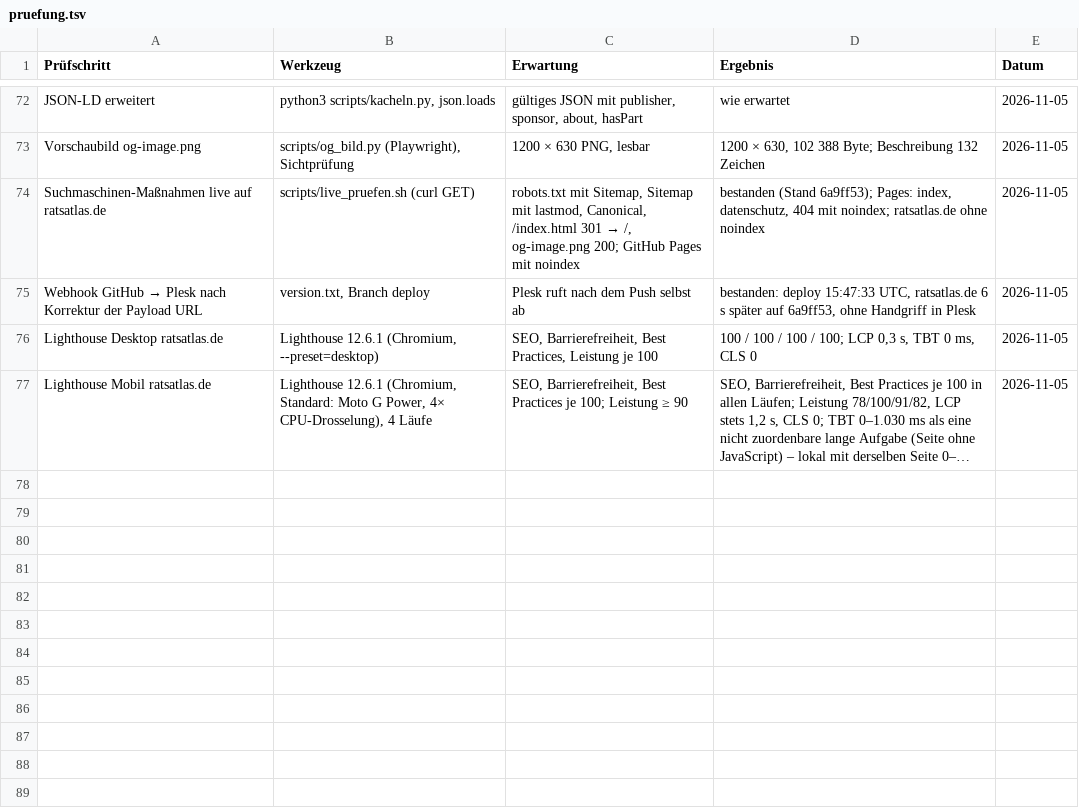
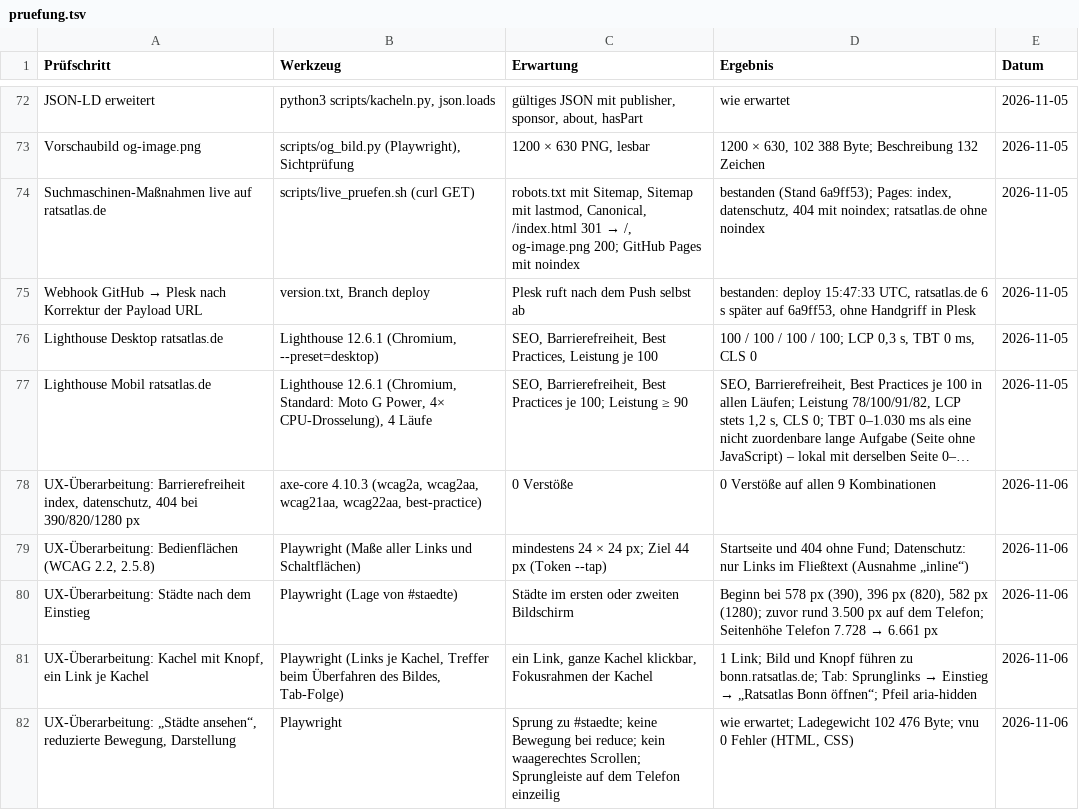
Before and after one commit to daimpad/ratsatlas, a TSV file: pruefung.tsv, drawn as a sheet; only a part is shown, gaps mark what is left out; long unchanged cells end in …; the diff names each change by its address in the sheet, - before the commit and + after, or states it on an @@ line.

```diff
--- a/pruefung.tsv
+++ b/pruefung.tsv
+row 78: UX-Überarbeitung: Barrierefreiheit index, datenschutz, 404 bei 390/820/1280 px | axe-core 4.10.3 (wcag2a, wcag2aa, wcag21aa, wcag22aa, best-practice) | 0 Verstöße | 0 Verstöße auf allen 9 Kombinationen | 2026-11-06
+row 79: UX-Überarbeitung: Bedienflächen (WCAG 2.2, 2.5.8) | Playwright (Maße aller Links und Schaltflächen) | mindestens 24 × 24 px; Ziel 44 px (Token --tap) | Startseite und 404 ohne Fund; Datenschutz: nur Links im Fließtext (Ausnahme „inline“) | 2026-11-06
+row 80: UX-Überarbeitung: Städte nach dem Einstieg | Playwright (Lage von #staedte) | Städte im ersten oder zweiten Bildschirm | Beginn bei 578 px (390), 396 px (820), 582 px (1280); zuvor rund 3.500 px auf dem Telefon; Seitenhöhe Telefon 7.728 → 6.661 px | 2026-11-06
+row 81: UX-Überarbeitung: Kachel mit Knopf, ein Link je Kachel | Playwright (Links je Kachel, Treffer beim Überfahren des Bildes, Tab-Folge) | ein Link, ganze Kachel klickbar, Fokusrahmen der Kachel | 1 Link; Bild und Knopf führen zu bonn.ratsatlas.de; Tab: Sprunglinks → Einstieg → „Ratsatlas Bonn öffnen“; Pfeil aria-hidden | 2026-11-06
+row 82: UX-Überarbeitung: „Städte ansehen“, reduzierte Bewegung, Darstellung | Playwright | Sprung zu #staedte; keine Bewegung bei reduce; kein waagerechtes Scrollen; Sprungleiste auf dem Telefon einzeilig | wie erwartet; Ladegewicht 102 476 Byte; vnu 0 Fehler (HTML, CSS) | 2026-11-06
```
Also changed, not shown: 10 other files.
